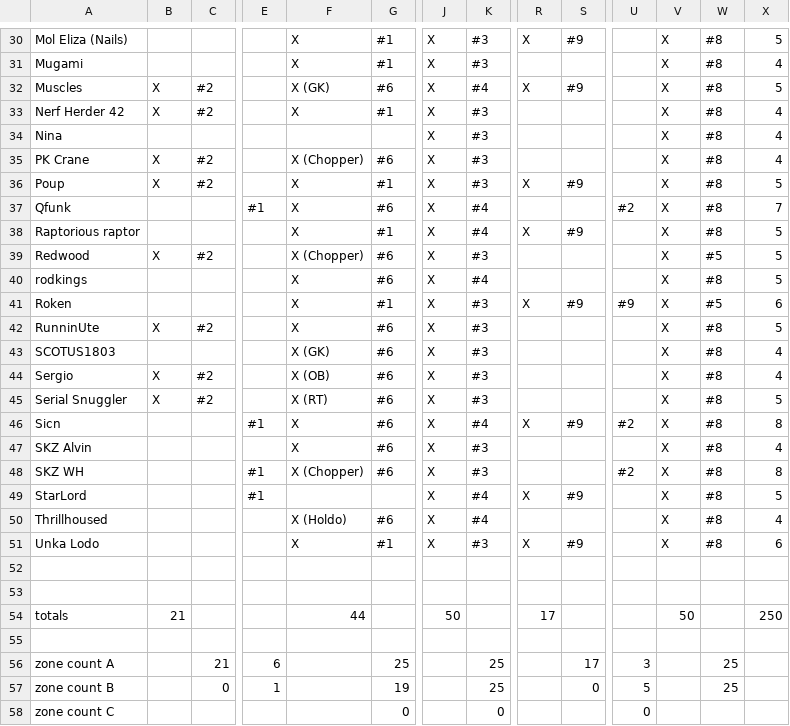
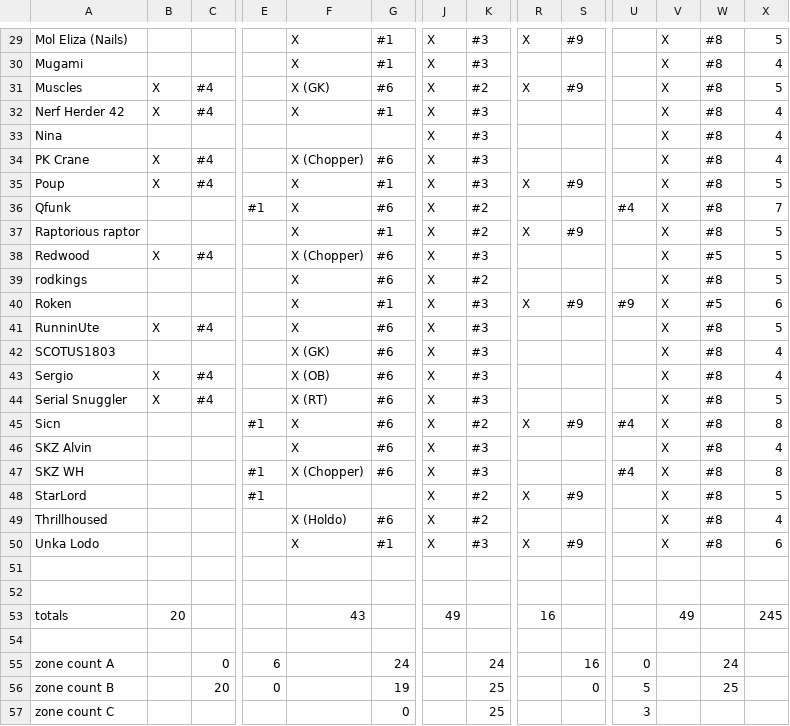
Before and after one commit to robotic-monkey/swf, a CSV file: src/defense.csv, drawn as a sheet; only a part is shown, gaps mark what is left out; addresses are those after the commit; the diff covers the shown part only; the diff names each change by its address in the sheet, - before the commit and + after, or states it on an @@ line.

```diff
--- a/src/defense.csv
+++ b/src/defense.csv
-C31:C32: #2
+C31:C32: #4
-K31: #4
+K31: #2
-C34:C35: #2
+C34:C35: #4
-K36:K37: #4
+K36:K37: #2
-U36: #2
+U36: #4
-C38: #2
+C38: #4
-K39: #4
+K39: #2
-C41: #2
+C41: #4
-C43:C44: #2
+C43:C44: #4
-K45: #4
+K45: #2
-U45: #2
+U45: #4
-U47: #2
+U47: #4
-K48:K49: #4
+K48:K49: #2
-B53: 21
+B53: 20
-F53: 44
+F53: 43
-J53: 50
+J53: 49
-R53: 17
+R53: 16
-V53: 50
+V53: 49
-X53: 250
+X53: 245
-C55: 21
+C55: 0
-G55: 25
+G55: 24
-K55: 25
+K55: 24
-S55: 17
+S55: 16
-U55: 3
+U55: 0
-W55: 25
+W55: 24
-C56: 0
+C56: 20
-E56: 1
+E56: 0
-K57: 0
+K57: 25
-U57: 0
+U57: 3
```
Also changed, not shown: 1 removed row and 31 edited cells elsewhere in this file, 2 other files.
